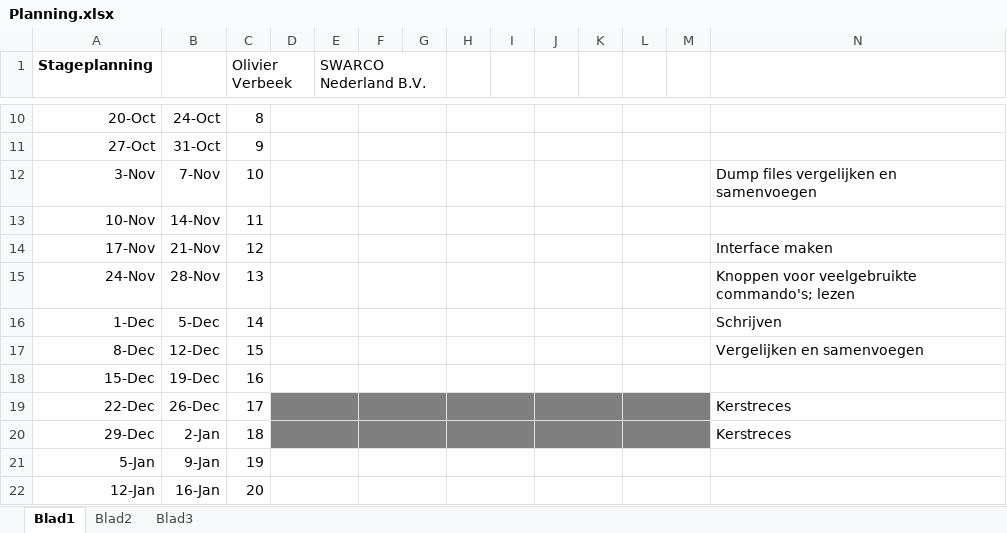
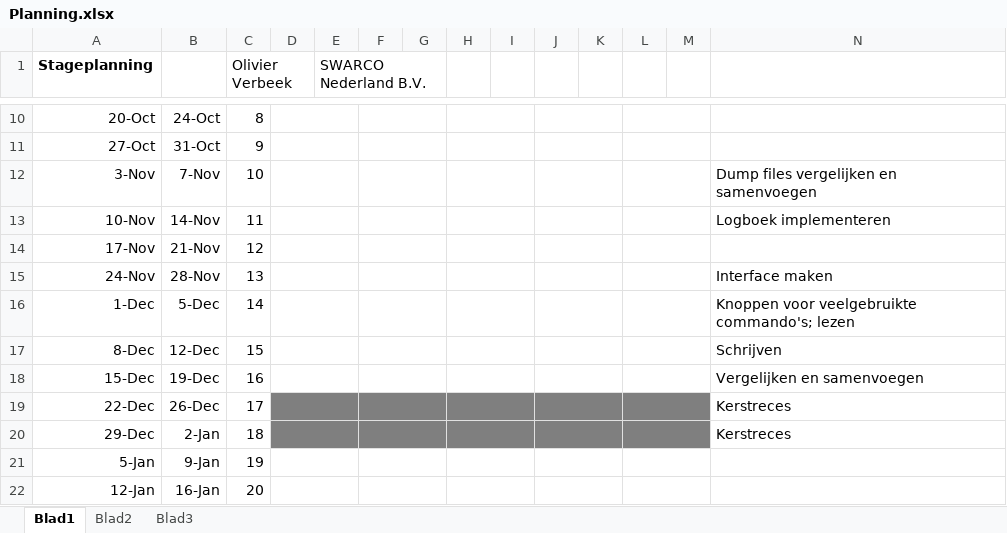
Before and after one commit to OlivierVer/SwarcoStage, an Excel workbook: Algemeen/Planning.xlsx, sheet Blad1, drawn as a sheet; only a part is shown, gaps mark what is left out; values as stored, in another font and other column widths than the file's, no borders; the diff names each change by its address in the sheet, - before the commit and + after, or states it on an @@ line.

```diff
--- a/Algemeen/Planning.xlsx (sheet Blad1)
+++ b/Algemeen/Planning.xlsx (sheet Blad1)
-N13: (empty)
+N13: Logboek implementeren
-N14: Interface maken
+N14: (empty)
-N15: Knoppen voor veelgebruikte commando's; lezen
+N15: Interface maken
-N16: Schrijven
+N16: Knoppen voor veelgebruikte commando's; lezen
-N17: Vergelijken en samenvoegen
+N17: Schrijven
-N18: (empty)
+N18: Vergelijken en samenvoegen
```
Also changed, not shown: 3 other files.
